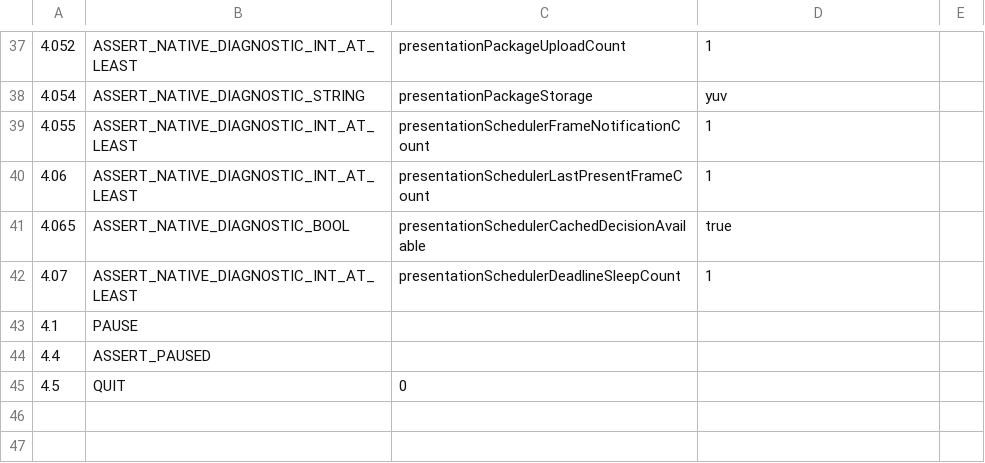
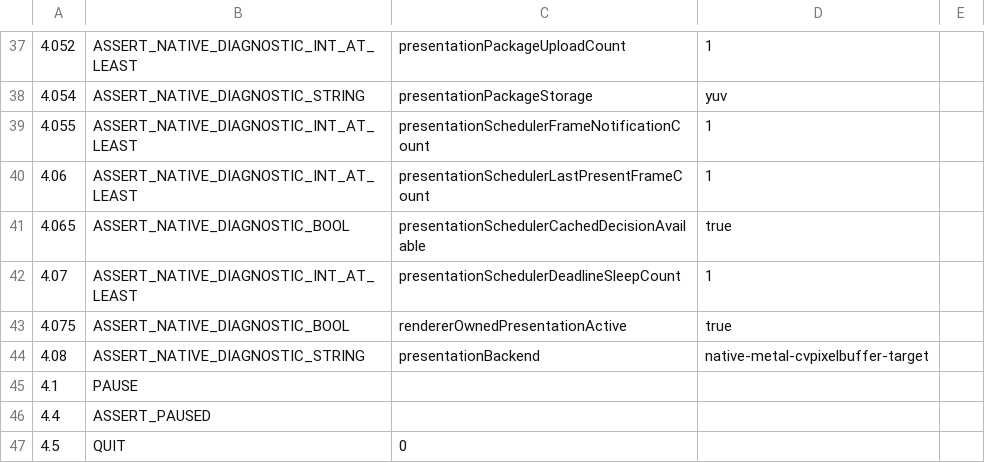
Before and after one commit to Nakiha/VoidPlayer, a CSV file: ui_tests/macos/native_facade_smoke.csv, drawn as a sheet; only a part is shown, gaps mark what is left out.

```diff
--- a/ui_tests/macos/native_facade_smoke.csv
+++ b/ui_tests/macos/native_facade_smoke.csv
@@ -42,2 +42,4 @@
 4.07, ASSERT_NATIVE_DIAGNOSTIC_INT_AT_LEAST, presentationSchedulerDeadlineSleepCount, 1
+4.075, ASSERT_NATIVE_DIAGNOSTIC_BOOL, rendererOwnedPresentationActive, true
+4.08, ASSERT_NATIVE_DIAGNOSTIC_STRING, presentationBackend, native-metal-cvpixelbuffer-target
 4.1, PAUSE
```
Also changed, not shown: ui_tests/macos/native_4k60_playback_smoke.csv, 3 other files.
